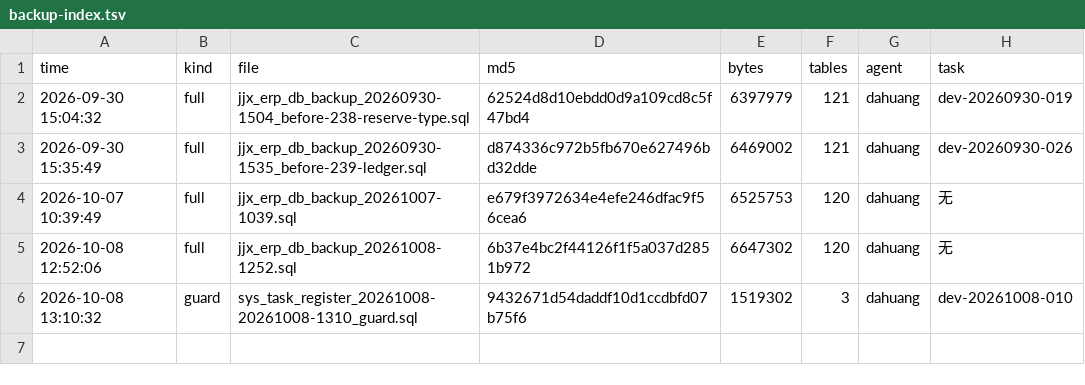
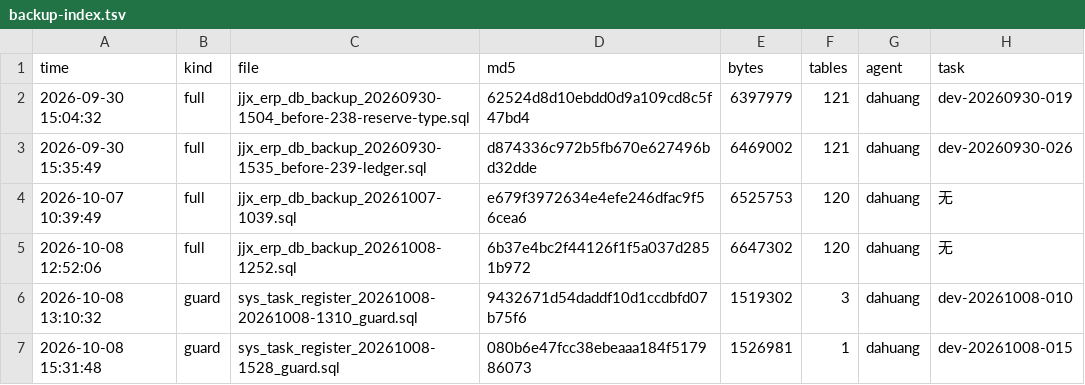
Before and after one commit to HelloLeoLyn/jjx, a TSV file: jjx-docs/sql/backups/backup-index.tsv, drawn as a sheet.

```diff
--- a/jjx-docs/sql/backups/backup-index.tsv
+++ b/jjx-docs/sql/backups/backup-index.tsv
@@ -6 +6,2 @@ time	kind	file	md5	bytes	tables	agent	task
 2026-10-08 13:10:32	guard	sys_task_register_20261008-20261008-1310_guard.sql	9432671d54daddf10d1ccdbfd07b75f6	1519302	3	dahuang	dev-20261008-010
+2026-10-08 15:31:48	guard	sys_task_register_20261008-1528_guard.sql	080b6e47fcc38ebeaaa184f517986073	1526981	1	dahuang	dev-20261008-015
```
Also changed, not shown: 3 other files.
